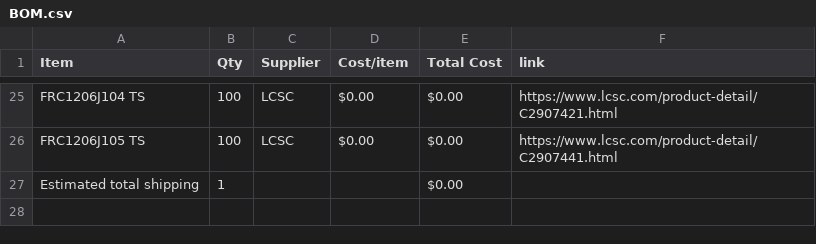
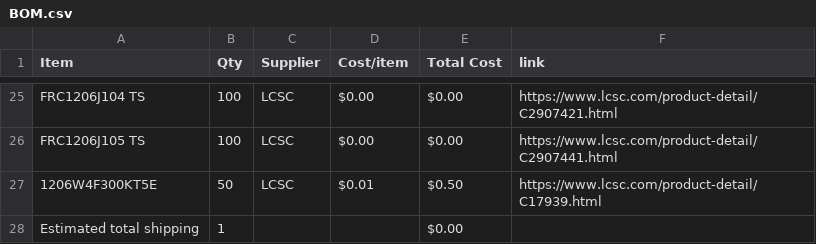
Before and after one commit to JustKardi/CLOCKY, a CSV file: BOM.csv, drawn as a sheet; only a part is shown, gaps mark what is left out; the diff names each change by its address in the sheet, - before the commit and + after, or states it on an @@ line.

Commit message:
Sync Clocky from Half Life

```diff
--- a/BOM.csv
+++ b/BOM.csv
+row 27: 1206W4F300KT5E | 50 | LCSC | $0.01 | $0.50 | https://www.lcsc.com/product-detail/C17939.html
```
